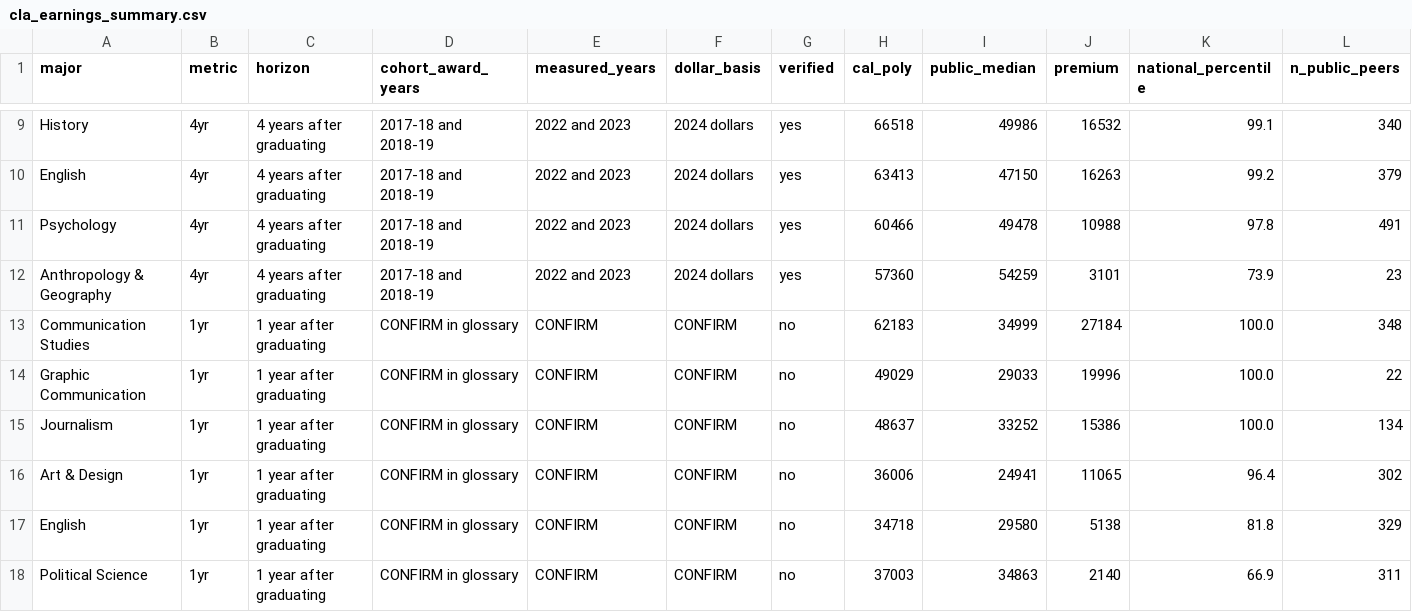
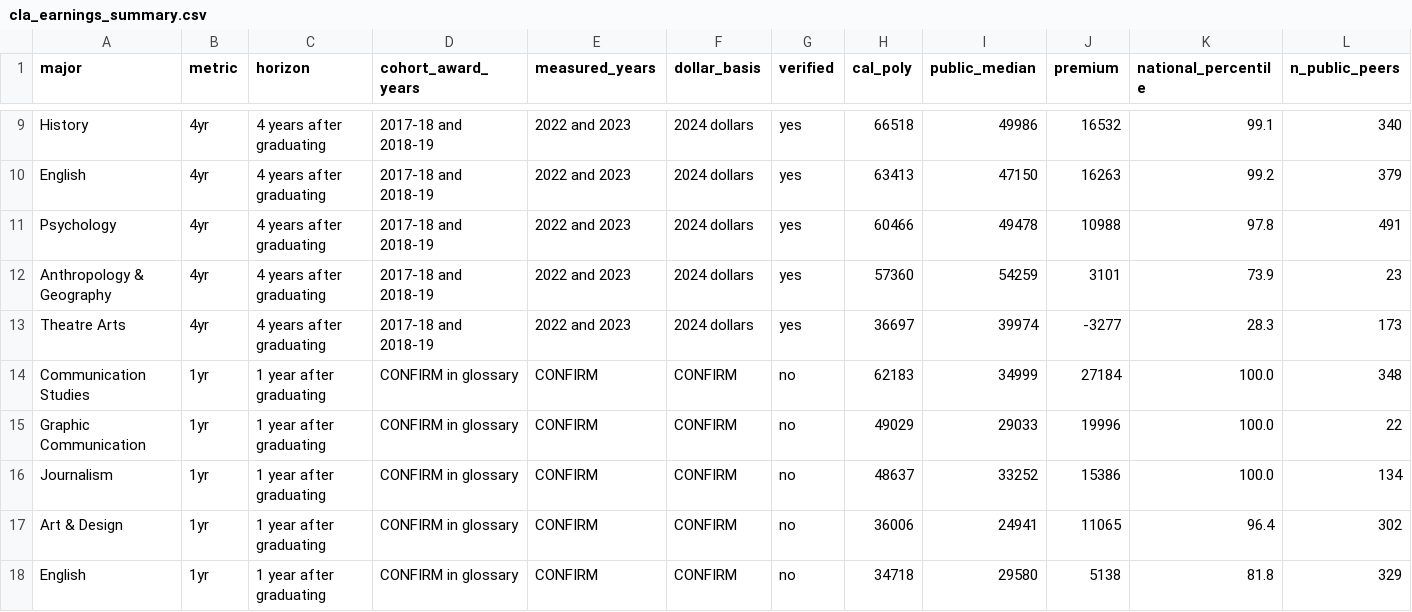
Before and after one commit to theyarina/cla-earnings, a CSV file: data/cla_earnings_summary.csv, drawn as a sheet; only a part is shown, gaps mark what is left out; the shorter side is filled out with more unchanged rows; the diff names each change by its address in the sheet, - before the commit and + after, or states it on an @@ line.

Commit message:
Add files via upload
Exclude Liberal Studies from CLA; add all-Cal-Poly-majors dataset

- Remove Liberal Studies / Interdisciplinary (CIP 2401) from CLA outputs.
  It is most likely the Liberal Studies teacher-prep major in the Bailey
  College of Science and Mathematics, not CLA. Config records the reason
  and it stays in cal_poly_all_majors.csv flagged is_cla=no, pending IR
  confirmation.
- Add Theatre Arts back into the CLA majors (genuine CLA program, though
  no earnings premium).
- Add data/cal_poly_all_majors.csv and scripts/build_cal_poly_majors.py:
  every Cal Poly bachelor's major with 4-year earnings, flagged CLA or
  not, for cross-major comparison.
- CLA now covers 12 majors, all verified CLA and all with data.

Deleted stale files: data/by_major/liberal-studies*.csv,
data/schools/liberal-studies.csv, data/vs_uc/liberal-studies.csv

```diff
--- a/data/cla_earnings_summary.csv
+++ b/data/cla_earnings_summary.csv
+row 13: Theatre Arts | 4yr | 4 years after graduating | 2017-18 and 2018-19 | 2022 and 2023 | 2024 dollars | yes | 36697 | 39974 | -3277 | 28.3 | 173
```
Also changed, not shown: config/cla_majors.csv, data/cla_benchmarks.csv, 19 other files.
